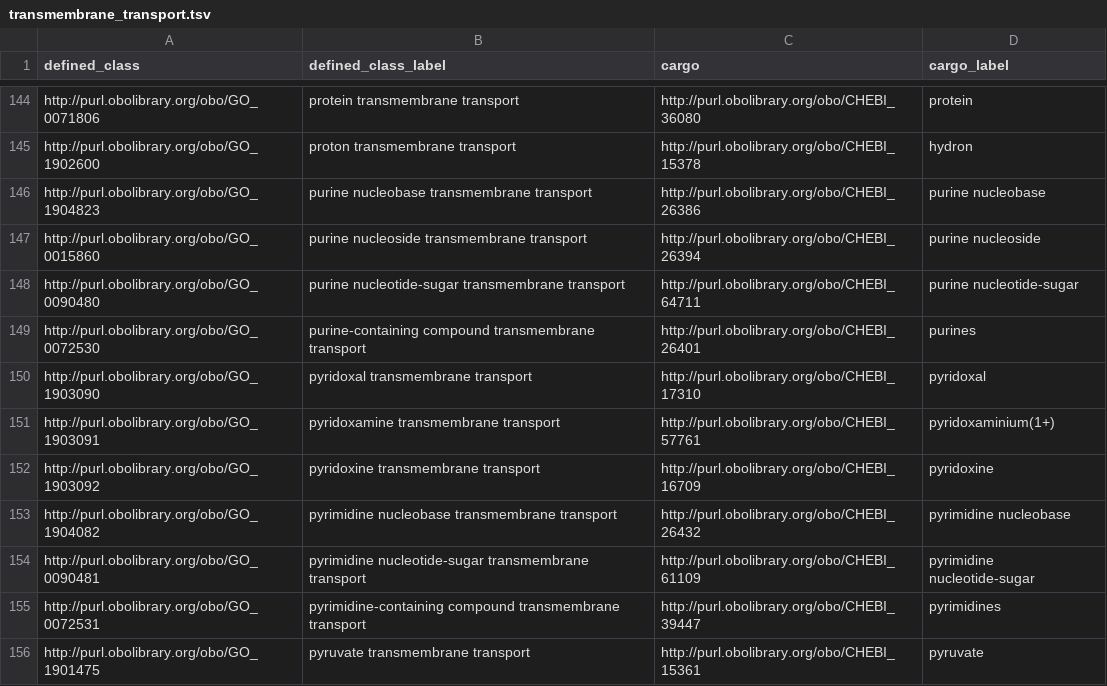
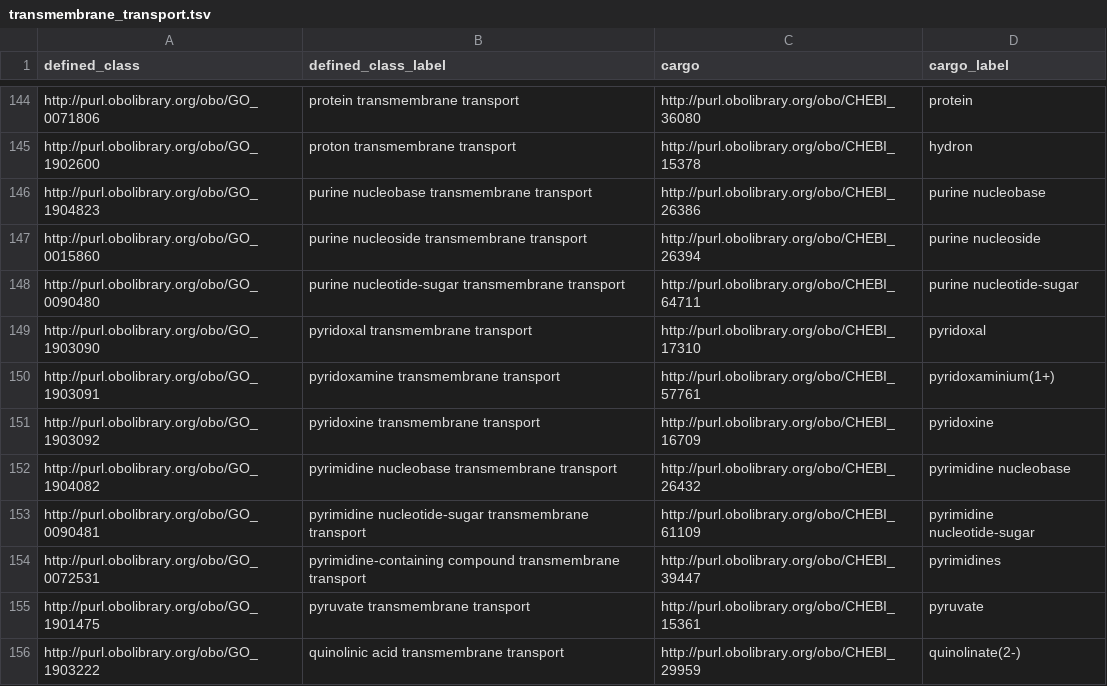
Before and after one commit to geneontology/go-ontology, a TSV file: src/design_patterns/transmembrane_transport.tsv, drawn as a sheet; only a part is shown, gaps mark what is left out; the shorter side is filled out with more unchanged rows; the diff names each change by its address in the sheet, - before the commit and + after, or states it on an @@ line.

```diff
--- a/src/design_patterns/transmembrane_transport.tsv
+++ b/src/design_patterns/transmembrane_transport.tsv
-row 149: http://purl.obolibrary.org/obo/GO_0072530 | purine-containing compound transmembrane transport | http://purl.obolibrary.org/obo/CHEBI_26401 | purines
```
Also changed, not shown: src/design_patterns/cellular_anatomical_entity_organization.tsv, src/design_patterns/positive_regulation.tsv, 15 other files.
